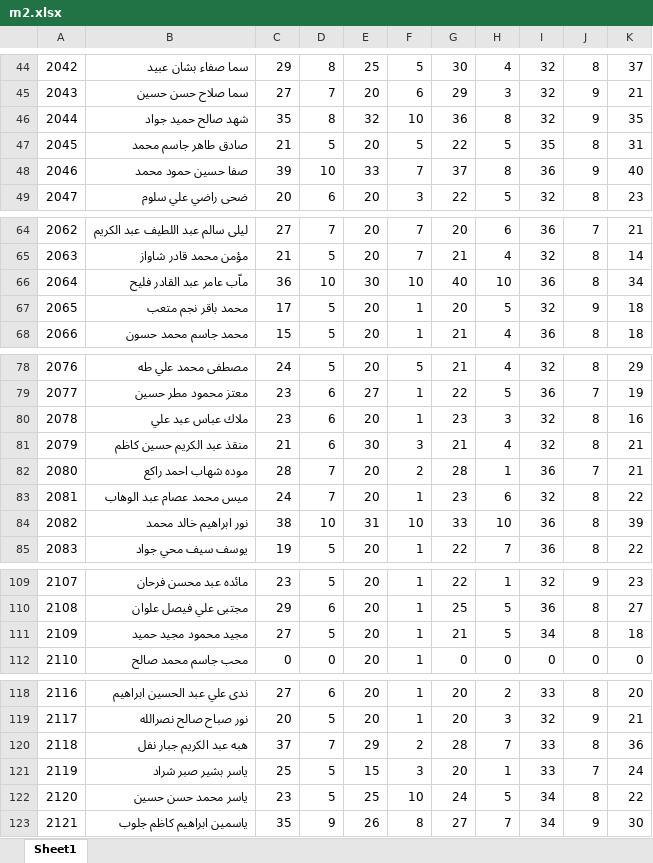
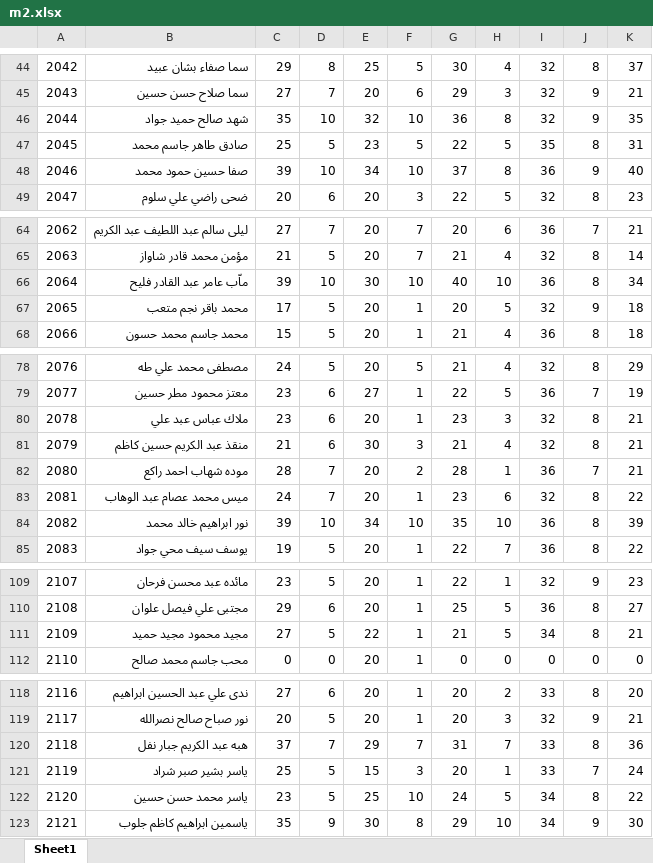
Before and after one commit to AhmedAldulaimi96/student-results, an Excel workbook: m2.xlsx, sheet Sheet1, drawn as a sheet; only a part is shown, gaps mark what is left out; values as stored, in another font and other column widths than the file's, no cell formats; the diff covers the shown part only; the diff names each change by its address in the sheet, - before the commit and + after, or states it on an @@ line.

Commit message:
Add files via upload

```diff
--- a/m2.xlsx (sheet Sheet1)
+++ b/m2.xlsx (sheet Sheet1)
-D46: 8
+D46: 10
-C47: 21
+C47: 25
-E47: 20
+E47: 23
-E48: 33
+E48: 34
-F48: 7
+F48: 10
-C66: 36
+C66: 39
-K80: 16
+K80: 21
-C84: 38
+C84: 39
-E84: 31
+E84: 34
-G84: 33
+G84: 35
-E111: 20
+E111: 22
-K111: 18
+K111: 21
-F120: 2
+F120: 7
-G120: 28
+G120: 31
-E123: 26
+E123: 30
-G123: 27
+G123: 29
-H123: 7
+H123: 10
```
Also changed, not shown: 1 edited cell elsewhere in this sheet, cell formats.
